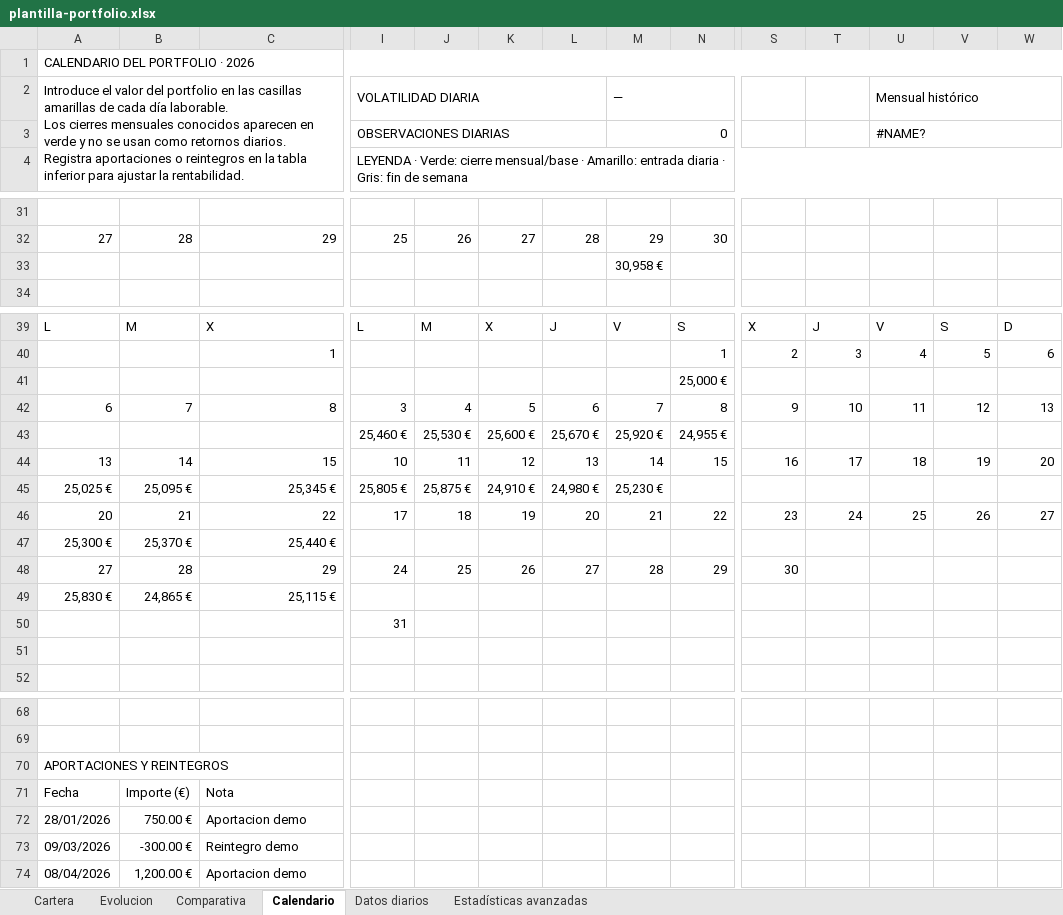
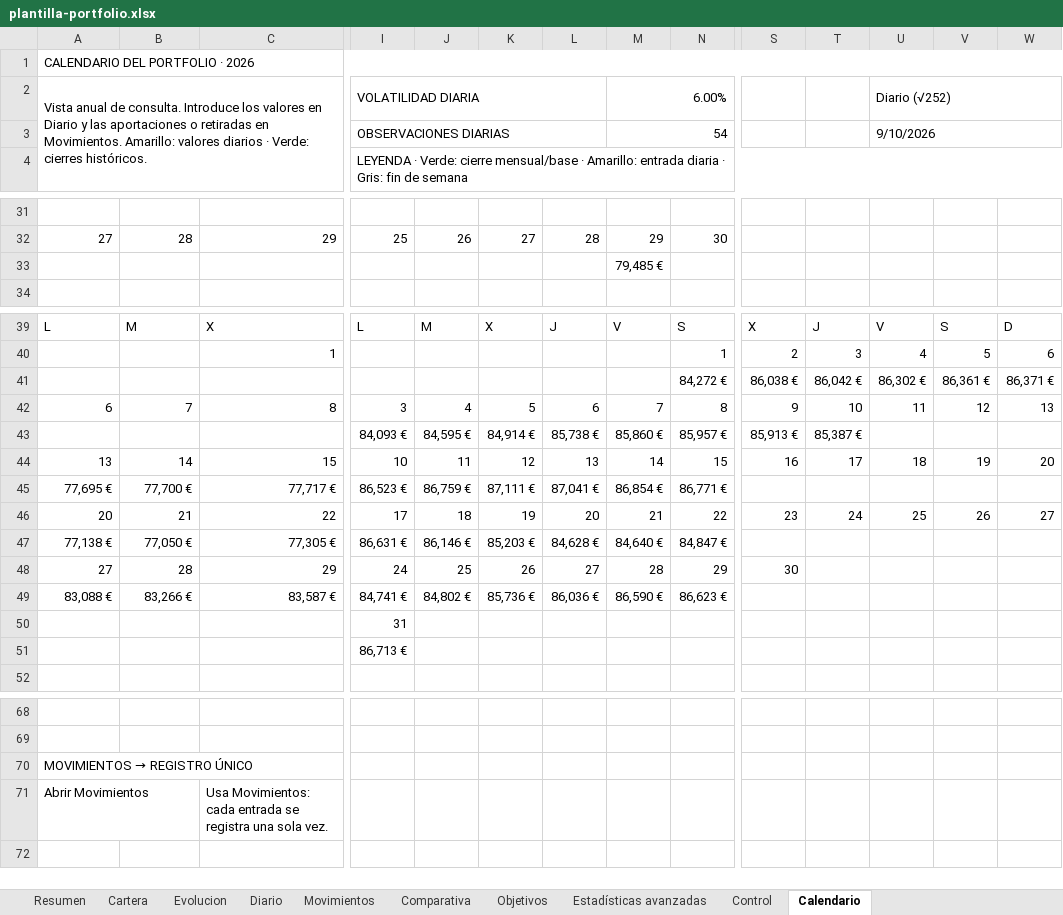
Before and after one commit to danielcc2304/freewallet, an Excel workbook: public/plantilla-portfolio.xlsx, sheet Calendario, drawn as a sheet; only a part is shown, gaps mark what is left out; values as stored, in another font and other column widths than the file's, no cell formats; removed rows and columns are numbered as before the commit, all else as after; rows hold the shown columns only; ↵ is a line break in a cell; the diff covers the shown part only; the diff names each change by its address in the sheet, - before the commit and + after, or states it on an @@ line.

Commit message:
feat(portfolio): release v4.0.0

```diff
--- a/public/plantilla-portfolio.xlsx (sheet Calendario)
+++ b/public/plantilla-portfolio.xlsx (sheet Calendario)
-sheet tab: Datos diarios
+sheet tab: Movimientos
+sheet tab: Resumen
+sheet tab: Diario
+sheet tab: Objetivos
+sheet tab: Control
@@ sheet tab order changed: Resumen | Cartera | Evolucion | Diario | Movimientos | Comparativa | Objetivos | Estadísticas avanzadas | Control | Calendario @@
-A2: Introduce el valor del portfolio en las casillas amarillas de cada día laborable. ↵ Los cierres mensuales conocidos aparecen en verde y no se usan como retornos diarios. ↵ Registra aportaciones o reintegros en la tabla inferior para ajustar la rentabilidad.
+A2: Vista anual de consulta. Introduce los valores en Diario y las aportaciones o retiradas en Movimientos. Amarillo: valores diarios · Verde: cierres históricos.
-M2: —
+M2: 6.00%
-U2: Mensual histórico
+U2: Diario (√252)
-M3: 0
+M3: 54
-U3: #NAME?
+U3: 9/10/2026
-row 33:  |  |  |  |  |  |  | 30,958 €
+row 33:  |  |  |  |  |  |  | 79,485 €
-row 41:  |  |  |  |  |  |  |  | 25,000 €
+row 41:  |  |  |  |  |  |  |  | 84,272 € | 86,038 € | 86,042 € | 86,302 € | 86,361 € | 86,371 €
-row 43:  |  |  | 25,460 € | 25,530 € | 25,600 € | 25,670 € | 25,920 € | 24,955 €
+row 43:  |  |  | 84,093 € | 84,595 € | 84,914 € | 85,738 € | 85,860 € | 85,957 € | 85,913 € | 85,387 €
-row 45: 25,025 € | 25,095 € | 25,345 € | 25,805 € | 25,875 € | 24,910 € | 24,980 € | 25,230 €
+row 45: 77,695 € | 77,700 € | 77,717 € | 86,523 € | 86,759 € | 87,111 € | 87,041 € | 86,854 € | 86,771 €
-row 47: 25,300 € | 25,370 € | 25,440 €
+row 47: 77,138 € | 77,050 € | 77,305 € | 86,631 € | 86,146 € | 85,203 € | 84,628 € | 84,640 € | 84,847 €
-row 49: 25,830 € | 24,865 € | 25,115 €
+row 49: 83,088 € | 83,266 € | 83,587 € | 84,741 € | 84,802 € | 85,736 € | 86,036 € | 86,590 € | 86,623 €
-I51: (empty)
+I51: 86,713 €
@@ A70: APORTACIONES Y REINTEGROS → MOVIMIENTOS → REGISTRO ÚNICO @@
-row 71: Fecha | Importe (€) | Nota
-row 72: 28/01/2026 | 750.00 € | Aportacion demo
-row 73: 09/03/2026 | -300.00 € | Reintegro demo
-row 74: 08/04/2026 | 1,200.00 € | Aportacion demo
+row 71: Abrir Movimientos |  | Usa Movimientos: cada entrada se registra una sola vez.
```
Also changed, not shown: 1 added row, 1 removed row and 1 edited cell elsewhere in this sheet, sheet Movimientos, sheet Evolucion, sheet Estadísticas avanzadas, sheet Cartera, sheet Comparativa, cell formats, formulas that keep their value, hidden cells, charts or pictures, 39 other files.
